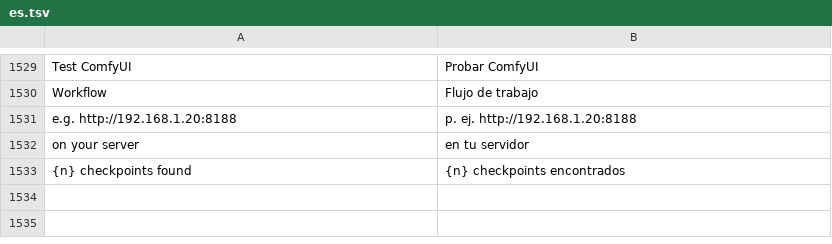
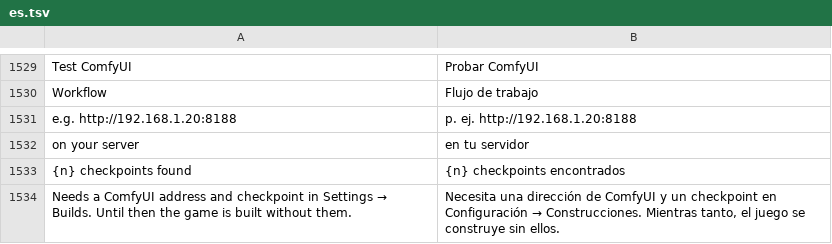
Before and after one commit to ghzgod/craft-anything, a TSV file: crates/ui-egui/src/i18n/es.tsv, drawn as a sheet; only a part is shown, gaps mark what is left out.

```diff
--- a/crates/ui-egui/src/i18n/es.tsv
+++ b/crates/ui-egui/src/i18n/es.tsv
@@ -1533 +1533,2 @@ on your server	en tu servidor
 {n} checkpoints found	{n} checkpoints encontrados
+Needs a ComfyUI address and checkpoint in Settings → Builds. Until then the game is built without them.	Necesita una dirección de ComfyUI y un checkpoint en Configuración → Construcciones. Mientras tanto, el juego se construye sin ellos.
```
Also changed, not shown: crates/ui-egui/src/i18n/ka.tsv, crates/ui-egui/src/i18n/ko.tsv, 14 other files.
